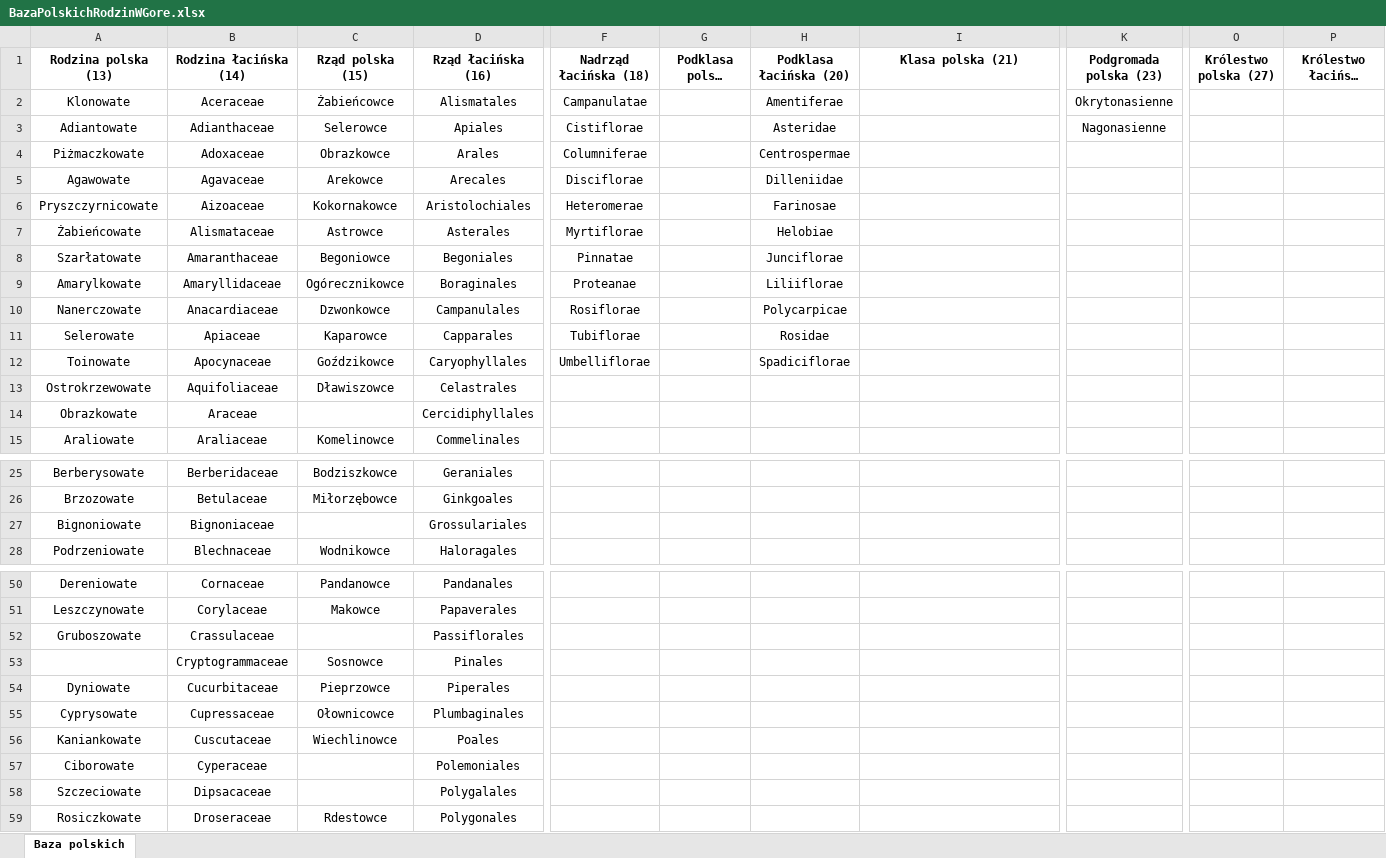
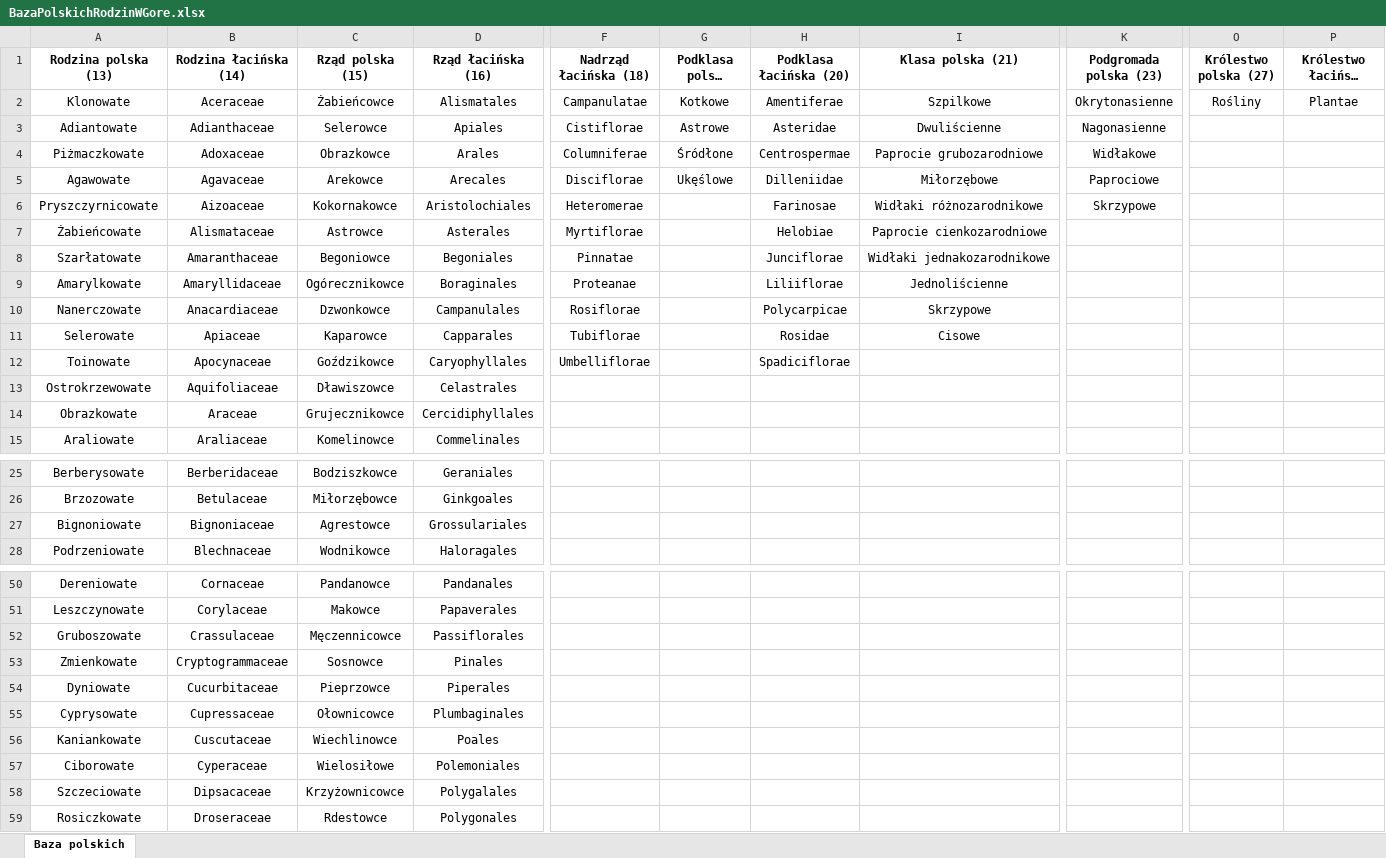
Before and after one commit to Anvendir/BotanikaBazaDanychParser, an Excel workbook: BazaPolskichRodzinWGore.xlsx, sheet Baza polskich, drawn as a sheet; only a part is shown, gaps mark what is left out; long unchanged cells end in …; values as stored, in another font and other column widths than the file's, no borders; the diff covers the shown part only; the diff names each change by its address in the sheet, - before the commit and + after, or states it on an @@ line.

Commit message:
Adding some polish names of taxons to BazaPolskichRodzinWGore.xlsx

```diff
--- a/BazaPolskichRodzinWGore.xlsx (sheet Baza polskich)
+++ b/BazaPolskichRodzinWGore.xlsx (sheet Baza polskich)
-G2 (Podklasa polska (19)): (empty)
+G2 (Podklasa polska (19)): Kotkowe
-I2 (Klasa polska (21)): (empty)
+I2 (Klasa polska (21)): Szpilkowe
-O2 (Królestwo polska (27)): (empty)
+O2 (Królestwo polska (27)): Rośliny
-P2 (Królestwo łacińska (28)): (empty)
+P2 (Królestwo łacińska (28)): Plantae
-G3 (Podklasa polska (19)): (empty)
+G3 (Podklasa polska (19)): Astrowe
-I3 (Klasa polska (21)): (empty)
+I3 (Klasa polska (21)): Dwuliścienne
-G4 (Podklasa polska (19)): (empty)
+G4 (Podklasa polska (19)): Śródłone
-I4 (Klasa polska (21)): (empty)
+I4 (Klasa polska (21)): Paprocie grubozarodniowe
-K4 (Podgromada polska (23)): (empty)
+K4 (Podgromada polska (23)): Widłakowe
-G5 (Podklasa polska (19)): (empty)
+G5 (Podklasa polska (19)): Ukęślowe
-I5 (Klasa polska (21)): (empty)
+I5 (Klasa polska (21)): Miłorzębowe
-K5 (Podgromada polska (23)): (empty)
+K5 (Podgromada polska (23)): Paprociowe
-I6 (Klasa polska (21)): (empty)
+I6 (Klasa polska (21)): Widłaki różnozarodnikowe
-K6 (Podgromada polska (23)): (empty)
+K6 (Podgromada polska (23)): Skrzypowe
-I7 (Klasa polska (21)): (empty)
+I7 (Klasa polska (21)): Paprocie cienkozarodniowe
-I8 (Klasa polska (21)): (empty)
+I8 (Klasa polska (21)): Widłaki jednakozarodnikowe
-I9 (Klasa polska (21)): (empty)
+I9 (Klasa polska (21)): Jednoliścienne
-I10 (Klasa polska (21)): (empty)
+I10 (Klasa polska (21)): Skrzypowe
-I11 (Klasa polska (21)): (empty)
+I11 (Klasa polska (21)): Cisowe
-C14 (Rząd polska (15)): (empty)
+C14 (Rząd polska (15)): Grujecznikowce
-C27 (Rząd polska (15)): (empty)
+C27 (Rząd polska (15)): Agrestowce
-C52 (Rząd polska (15)): (empty)
+C52 (Rząd polska (15)): Męczennicowce
-A53 (Rodzina polska (13)): (empty)
+A53 (Rodzina polska (13)): Zmienkowate
-C57 (Rząd polska (15)): (empty)
+C57 (Rząd polska (15)): Wielosiłowe
-C58 (Rząd polska (15)): (empty)
+C58 (Rząd polska (15)): Krzyżownicowce
```
Also changed, not shown: 10 edited cells elsewhere in this sheet.
